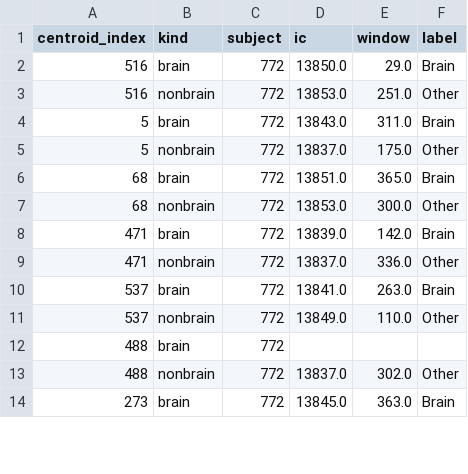
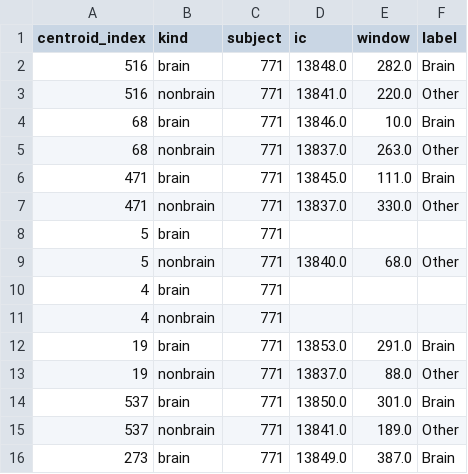
Before and after one commit to cniel-ud/ICWaves, a CSV file: results/feature_importance/logistic_epic/brain_positive_shap_covariance_welch_examples.csv, drawn as a sheet; only a part is shown; the diff covers the shown part only.

```diff
--- a/results/feature_importance/logistic_epic/brain_positive_shap_covariance_welch_examples.csv
+++ b/results/feature_importance/logistic_epic/brain_positive_shap_covariance_welch_examples.csv
@@ -1,14 +1,16 @@
 centroid_index,kind,subject,ic,window,label
-516,brain,772,13850.0,29.0,Brain
-516,nonbrain,772,13853.0,251.0,Other
-5,brain,772,13843.0,311.0,Brain
-5,nonbrain,772,13837.0,175.0,Other
-68,brain,772,13851.0,365.0,Brain
-68,nonbrain,772,13853.0,300.0,Other
-471,brain,772,13839.0,142.0,Brain
-471,nonbrain,772,13837.0,336.0,Other
-537,brain,772,13841.0,263.0,Brain
-537,nonbrain,772,13849.0,110.0,Other
-488,brain,772,,,
-488,nonbrain,772,13837.0,302.0,Other
-273,brain,772,13845.0,363.0,Brain
+516,brain,771,13848.0,282.0,Brain
+516,nonbrain,771,13841.0,220.0,Other
+68,brain,771,13846.0,10.0,Brain
+68,nonbrain,771,13837.0,263.0,Other
+471,brain,771,13845.0,111.0,Brain
+471,nonbrain,771,13837.0,330.0,Other
+5,brain,771,,,
+5,nonbrain,771,13840.0,68.0,Other
+4,brain,771,,,
+4,nonbrain,771,,,
+19,brain,771,13853.0,291.0,Brain
+19,nonbrain,771,13837.0,88.0,Other
+537,brain,771,13850.0,301.0,Brain
+537,nonbrain,771,13841.0,189.0,Other
+273,brain,771,13849.0,387.0,Brain
```
Also changed, not shown: 2 added rows, 4 removed rows and 10 edited cells elsewhere in this file, results/feature_importance/logistic_epic/brain_negative_shap_covariance_welch_examples.csv, results/feature_importance/logistic_epic_50min/brain_negative_shap_covariance_welch_examples.csv, 40 other files.
